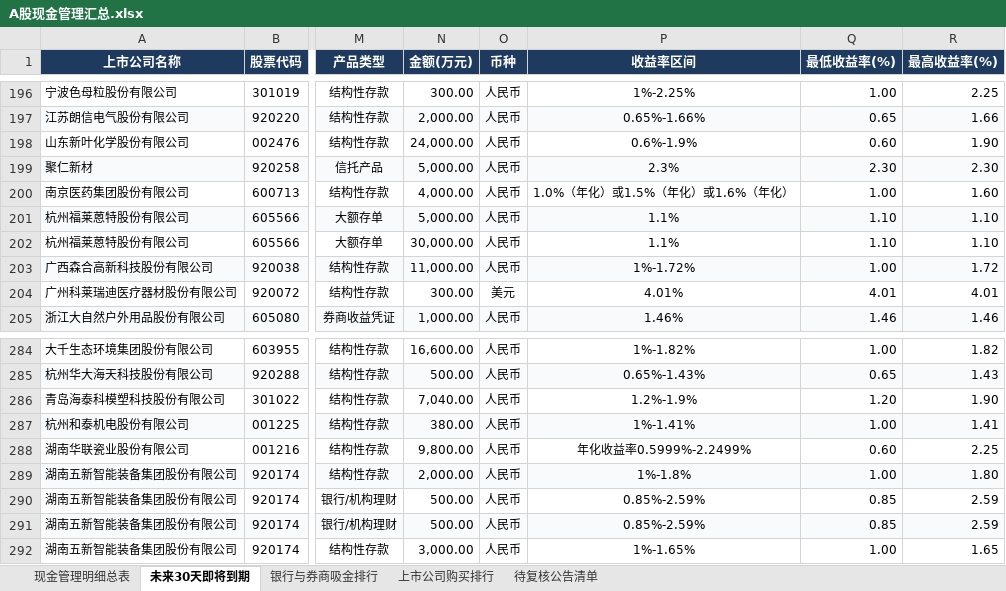
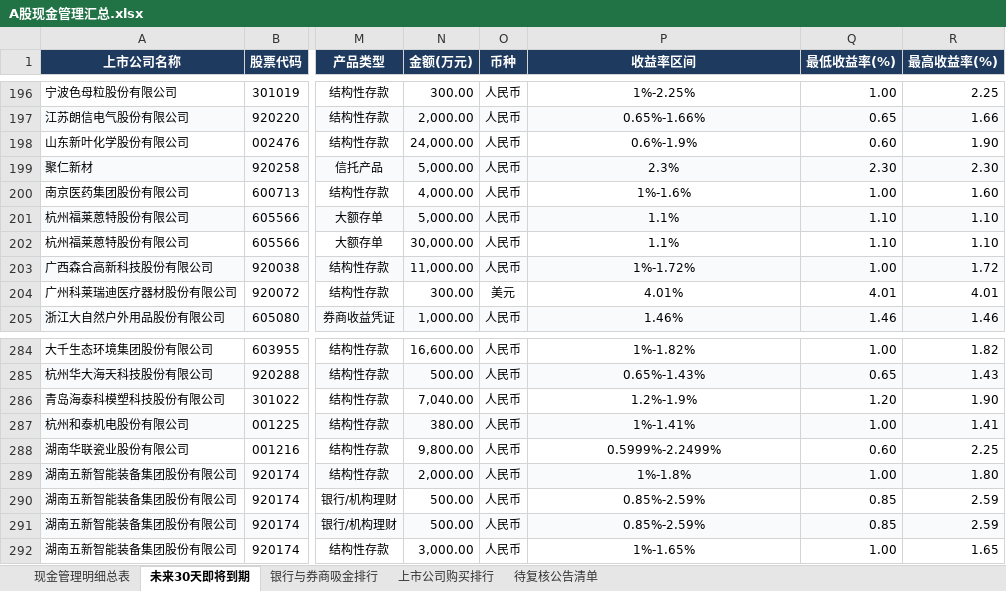
Before and after one commit to jorkerkoma/a-share-cash-mgmt, an Excel workbook: dist/data/A股现金管理汇总.xlsx, sheet 未来30天即将到期, drawn as a sheet; only a part is shown, gaps mark what is left out; values as stored, in another font and other column widths than the file's, no borders; the diff covers the shown part only; the diff names each change by its address in the sheet, - before the commit and + after, or states it on an @@ line.

```diff
--- a/dist/data/A股现金管理汇总.xlsx (sheet 未来30天即将到期)
+++ b/dist/data/A股现金管理汇总.xlsx (sheet 未来30天即将到期)
-P200 (收益率区间): 1.0%（年化）或1.5%（年化）或1.6%（年化）
+P200 (收益率区间): 1%-1.6%
-P288 (收益率区间): 年化收益率0.5999%-2.2499%
+P288 (收益率区间): 0.5999%-2.2499%
```
Also changed, not shown: 11 edited cells elsewhere in this sheet, sheet 现金管理明细总表, sheet 银行与券商吸金排行, sheet 上市公司购买排行, dist/data/all.xlsx, 6 other files.
